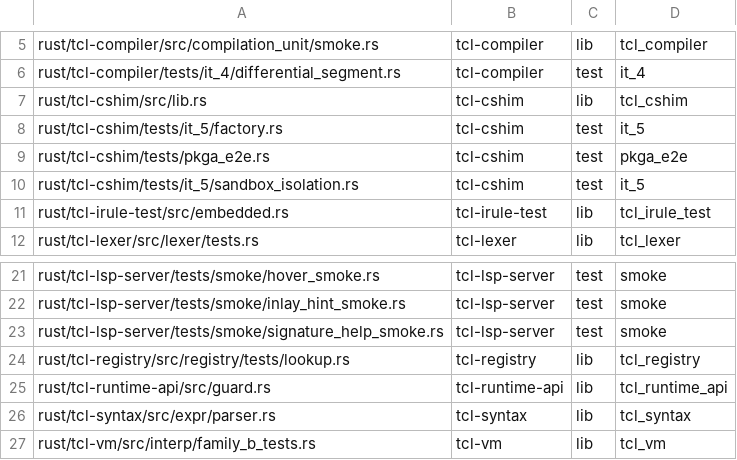
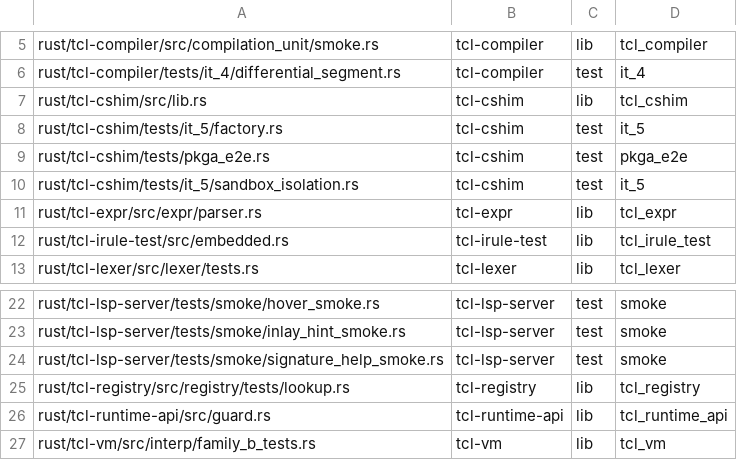
Before and after one commit to bitwisecook/tcl-lsp, a TSV file: scripts/dev/smoke-targets.tsv, drawn as a sheet; only a part is shown, gaps mark what is left out.

```diff
--- a/scripts/dev/smoke-targets.tsv
+++ b/scripts/dev/smoke-targets.tsv
@@ -10,2 +10,3 @@ rust/tcl-cshim/tests/pkga_e2e.rs	tcl-cshim	test	pkga_e2e
 rust/tcl-cshim/tests/it_5/sandbox_isolation.rs	tcl-cshim	test	it_5
+rust/tcl-expr/src/expr/parser.rs	tcl-expr	lib	tcl_expr
 rust/tcl-irule-test/src/embedded.rs	tcl-irule-test	lib	tcl_irule_test
@@ -25,3 +26,2 @@ rust/tcl-registry/src/registry/tests/lookup.rs	tcl-registry	lib	tcl_registry
 rust/tcl-runtime-api/src/guard.rs	tcl-runtime-api	lib	tcl_runtime_api
-rust/tcl-syntax/src/expr/parser.rs	tcl-syntax	lib	tcl_syntax
 rust/tcl-vm/src/interp/family_b_tests.rs	tcl-vm	lib	tcl_vm
```
Also changed, not shown: 39 other files.
